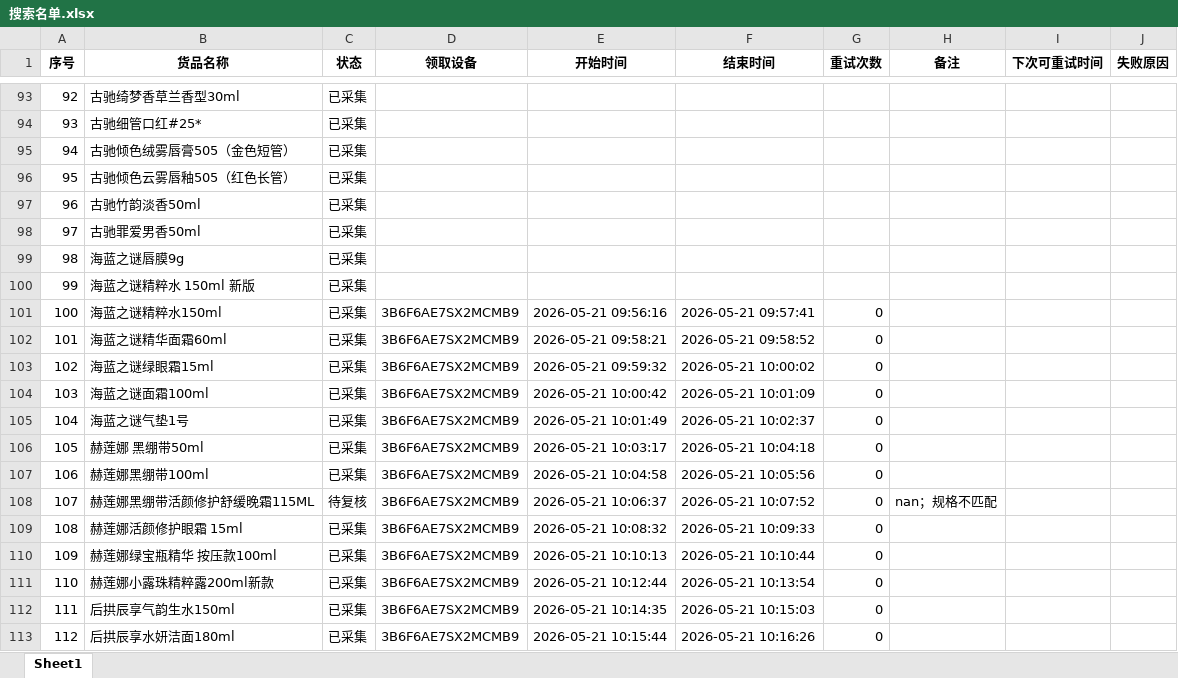
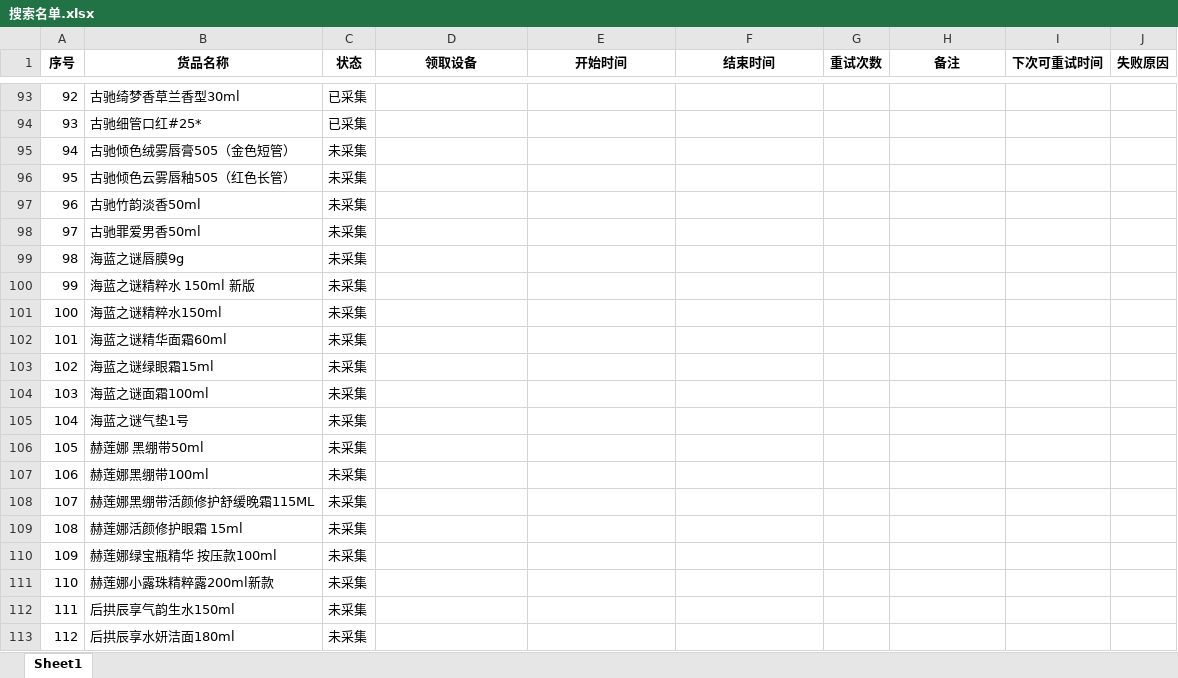
Before and after one commit to vampireli1900-dev/auto_product_collect, an Excel workbook: 搜索名单.xlsx, sheet Sheet1, drawn as a sheet; only a part is shown, gaps mark what is left out; values as stored, in another font and other column widths than the file's, no borders; the diff covers the shown part only; the diff names each change by its address in the sheet, - before the commit and + after, or states it on an @@ line.

```diff
--- a/搜索名单.xlsx (sheet Sheet1)
+++ b/搜索名单.xlsx (sheet Sheet1)
-C95:C107 (状态): 已采集
+C95:C107 (状态): 未采集
-D101:D113 (领取设备): 3B6F6AE7SX2MCMB9
+D101:D113 (领取设备): (empty)
-E101 (开始时间): 2026-05-21 09:56:16
+E101 (开始时间): (empty)
-F101 (结束时间): 2026-05-21 09:57:41
+F101 (结束时间): (empty)
-G101:G113 (重试次数): 0
+G101:G113 (重试次数): (empty)
-E102 (开始时间): 2026-05-21 09:58:21
+E102 (开始时间): (empty)
-F102 (结束时间): 2026-05-21 09:58:52
+F102 (结束时间): (empty)
-E103 (开始时间): 2026-05-21 09:59:32
+E103 (开始时间): (empty)
-F103 (结束时间): 2026-05-21 10:00:02
+F103 (结束时间): (empty)
-E104 (开始时间): 2026-05-21 10:00:42
+E104 (开始时间): (empty)
-F104 (结束时间): 2026-05-21 10:01:09
+F104 (结束时间): (empty)
-E105 (开始时间): 2026-05-21 10:01:49
+E105 (开始时间): (empty)
-F105 (结束时间): 2026-05-21 10:02:37
+F105 (结束时间): (empty)
-E106 (开始时间): 2026-05-21 10:03:17
+E106 (开始时间): (empty)
-F106 (结束时间): 2026-05-21 10:04:18
+F106 (结束时间): (empty)
-E107 (开始时间): 2026-05-21 10:04:58
+E107 (开始时间): (empty)
-F107 (结束时间): 2026-05-21 10:05:56
+F107 (结束时间): (empty)
-C108 (状态): 待复核
+C108 (状态): 未采集
-E108 (开始时间): 2026-05-21 10:06:37
+E108 (开始时间): (empty)
-F108 (结束时间): 2026-05-21 10:07:52
+F108 (结束时间): (empty)
-H108 (备注): nan；规格不匹配
+H108 (备注): (empty)
-C109:C113 (状态): 已采集
+C109:C113 (状态): 未采集
-E109 (开始时间): 2026-05-21 10:08:32
+E109 (开始时间): (empty)
-F109 (结束时间): 2026-05-21 10:09:33
+F109 (结束时间): (empty)
-E110 (开始时间): 2026-05-21 10:10:13
+E110 (开始时间): (empty)
-F110 (结束时间): 2026-05-21 10:10:44
+F110 (结束时间): (empty)
-E111 (开始时间): 2026-05-21 10:12:44
+E111 (开始时间): (empty)
-F111 (结束时间): 2026-05-21 10:13:54
+F111 (结束时间): (empty)
-E112 (开始时间): 2026-05-21 10:14:35
+E112 (开始时间): (empty)
-F112 (结束时间): 2026-05-21 10:15:03
+F112 (结束时间): (empty)
-E113 (开始时间): 2026-05-21 10:15:44
+E113 (开始时间): (empty)
-F113 (结束时间): 2026-05-21 10:16:26
+F113 (结束时间): (empty)
```
Also changed, not shown: 668 edited cells elsewhere in this sheet, 商品校验调试记录.xlsx, 12 other files.
